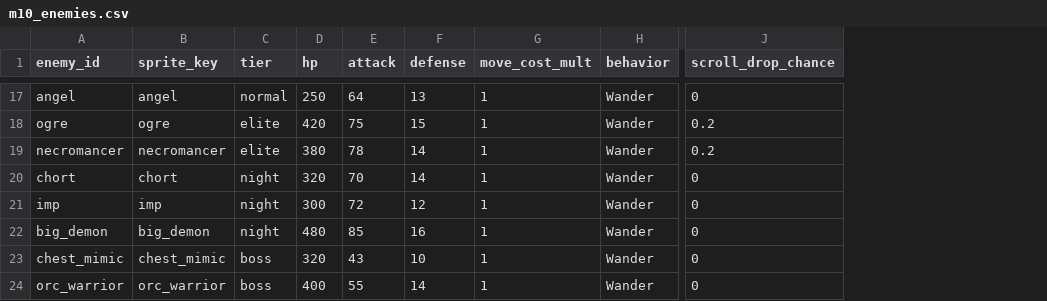
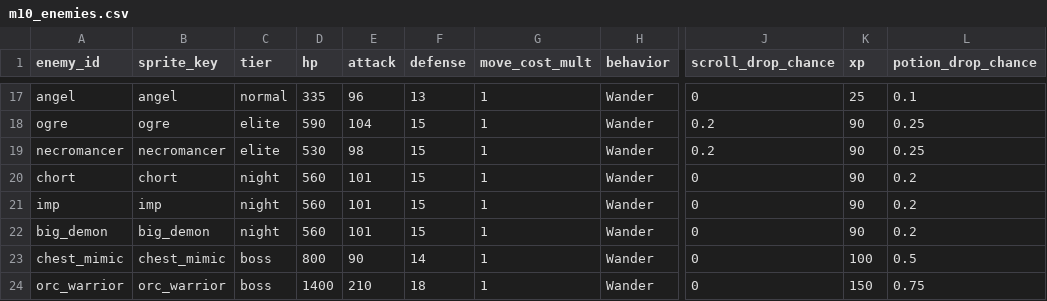
Before and after one commit to mun0520j-alt/dungeon-extraction, a CSV file: Assets/Resources/Data/m10_enemies.csv, drawn as a sheet; only a part is shown, gaps mark what is left out; the diff covers the shown part only; the diff names each change by its address in the sheet, - before the commit and + after, or states it on an @@ line.

```diff
--- a/Assets/Resources/Data/m10_enemies.csv
+++ b/Assets/Resources/Data/m10_enemies.csv
+column K (xp), rows 17-24: 25 | 90 | 90 | 90 | 90 | 90 | 100 | 150
+column L (potion_drop_chance), rows 17-24: 0.1 | 0.25 | 0.25 | 0.2 | 0.2 | 0.2 | 0.5 | 0.75
-D17 (hp): 250
+D17 (hp): 335
-E17 (attack): 64
+E17 (attack): 96
-D18 (hp): 420
+D18 (hp): 590
-E18 (attack): 75
+E18 (attack): 104
-D19 (hp): 380
+D19 (hp): 530
-E19 (attack): 78
+E19 (attack): 98
-F19:F20 (defense): 14
+F19:F20 (defense): 15
-D20 (hp): 320
+D20 (hp): 560
-E20 (attack): 70
+E20 (attack): 101
-D21 (hp): 300
+D21 (hp): 560
-E21 (attack): 72
+E21 (attack): 101
-F21 (defense): 12
+F21 (defense): 15
-D22 (hp): 480
+D22 (hp): 560
-E22 (attack): 85
+E22 (attack): 101
-F22 (defense): 16
+F22 (defense): 15
-D23 (hp): 320
+D23 (hp): 800
-E23 (attack): 43
+E23 (attack): 90
-F23 (defense): 10
+F23 (defense): 14
-D24 (hp): 400
+D24 (hp): 1400
-E24 (attack): 55
+E24 (attack): 210
-F24 (defense): 14
+F24 (defense): 18
```
Also changed, not shown: 30 edited cells elsewhere in this file, Assets/Resources/Data/m10_floor_spawns.csv, 2 other files.
